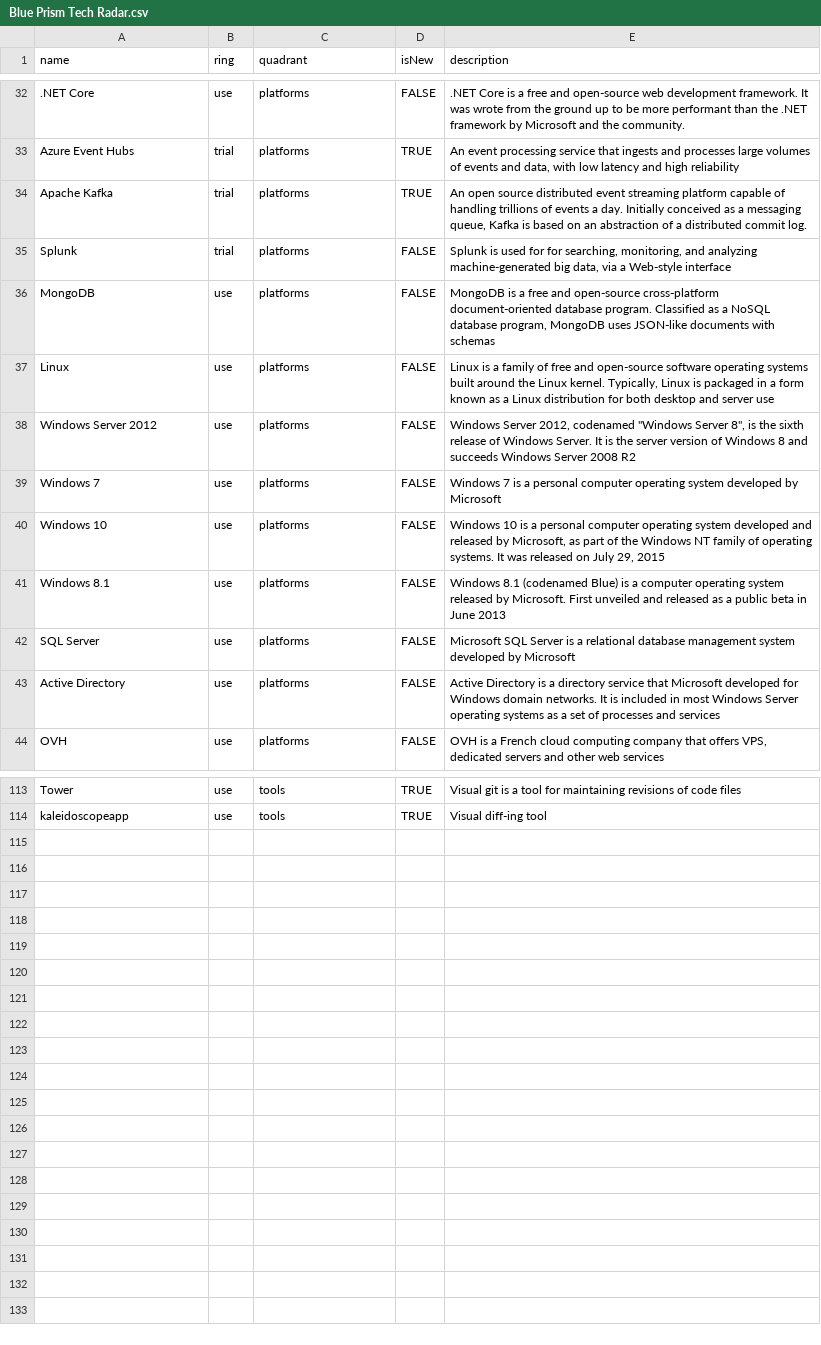
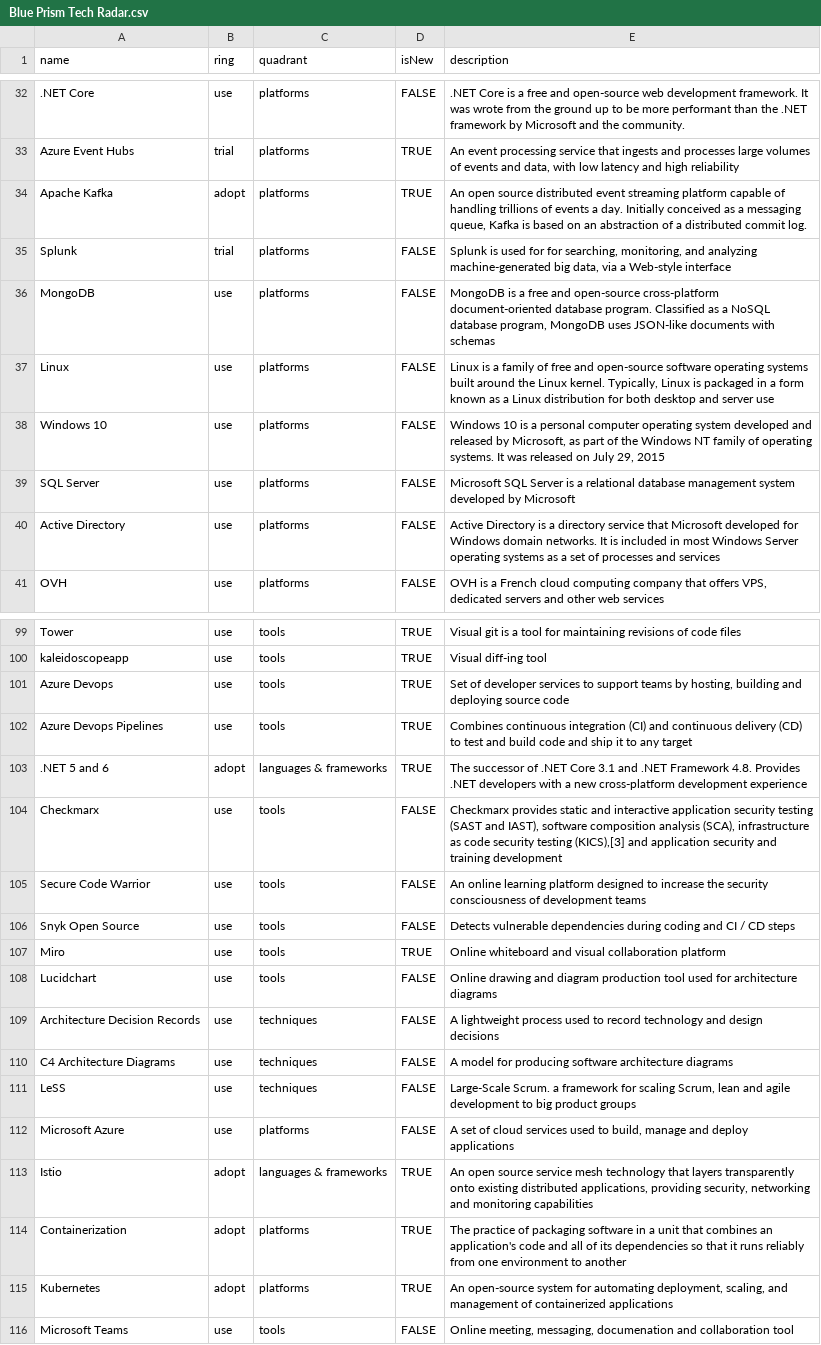
Before and after one commit to danmalcolm/tech-radar, a CSV file: Blue Prism Tech Radar.csv, drawn as a sheet; only a part is shown, gaps mark what is left out; removed rows and columns are numbered as before the commit, all else as after; the diff covers the shown part only; the diff names each change by its address in the sheet, - before the commit and + after, or states it on an @@ line.

Commit message:
Update

```diff
--- a/Blue Prism Tech Radar.csv
+++ b/Blue Prism Tech Radar.csv
-B34 (ring): trial
+B34 (ring): adopt
-row 38: Windows Server 2012 | use | platforms | FALSE | Windows Server 2012, codenamed "Windows Server 8", is the sixth release of Windows Server. It is the server version of Windows 8 and succeeds Windows Server 2008 R2
-row 39: Windows 7 | use | platforms | FALSE | Windows 7 is a personal computer operating system developed by Microsoft
-row 41: Windows 8.1 | use | platforms | FALSE | Windows 8.1 (codenamed Blue) is a computer operating system released by Microsoft. First unveiled and released as a public beta in June 2013
+row 101: Azure Devops | use | tools | TRUE | Set of developer services to support teams by hosting, building and deploying source code
+row 102: Azure Devops Pipelines | use | tools | TRUE | Combines continuous integration (CI) and continuous delivery (CD) to test and build code and ship it to any target
+row 103: .NET 5 and 6 | adopt | languages & frameworks | TRUE | The successor of .NET Core 3.1 and .NET Framework 4.8. Provides .NET developers with a new cross-platform development experience
+row 104: Checkmarx | use | tools | FALSE | Checkmarx provides static and interactive application security testing (SAST and IAST), software composition analysis (SCA), infrastructure as code security testing (KICS),[3] and application security and training development
+row 105: Secure Code Warrior | use | tools | FALSE | An online learning platform designed to increase the security consciousness of development teams
+row 106: Snyk Open Source | use | tools | FALSE | Detects vulnerable dependencies during coding and CI / CD steps
+row 107: Miro | use | tools | TRUE | Online whiteboard and visual collaboration platform
+row 108: Lucidchart | use | tools | FALSE | Online drawing and diagram production tool used for architecture diagrams
+row 109: Architecture Decision Records | use | techniques | FALSE | A lightweight process used to record technology and design decisions
+row 110: C4 Architecture Diagrams | use | techniques | FALSE | A model for producing software architecture diagrams
+row 111: LeSS | use | techniques | FALSE | Large-Scale Scrum. a framework for scaling Scrum, lean and agile development to big product groups
+row 112: Microsoft Azure | use | platforms | FALSE | A set of cloud services used to build, manage and deploy applications
+row 113: Istio | adopt | languages & frameworks | TRUE | An open source service mesh technology that layers transparently onto existing distributed applications, providing security, networking and monitoring capabilities
+row 114: Containerization | adopt | platforms | TRUE | The practice of packaging software in a unit that combines an application's code and all of its dependencies so that it runs reliably from one environment to another
+row 115: Kubernetes | adopt | platforms | TRUE | An open-source system for automating deployment, scaling, and management of containerized applications
+row 116: Microsoft Teams | use | tools | FALSE | Online meeting, messaging, documenation and collaboration tool
```
Also changed, not shown: 11 removed rows and 10 edited cells elsewhere in this file.
